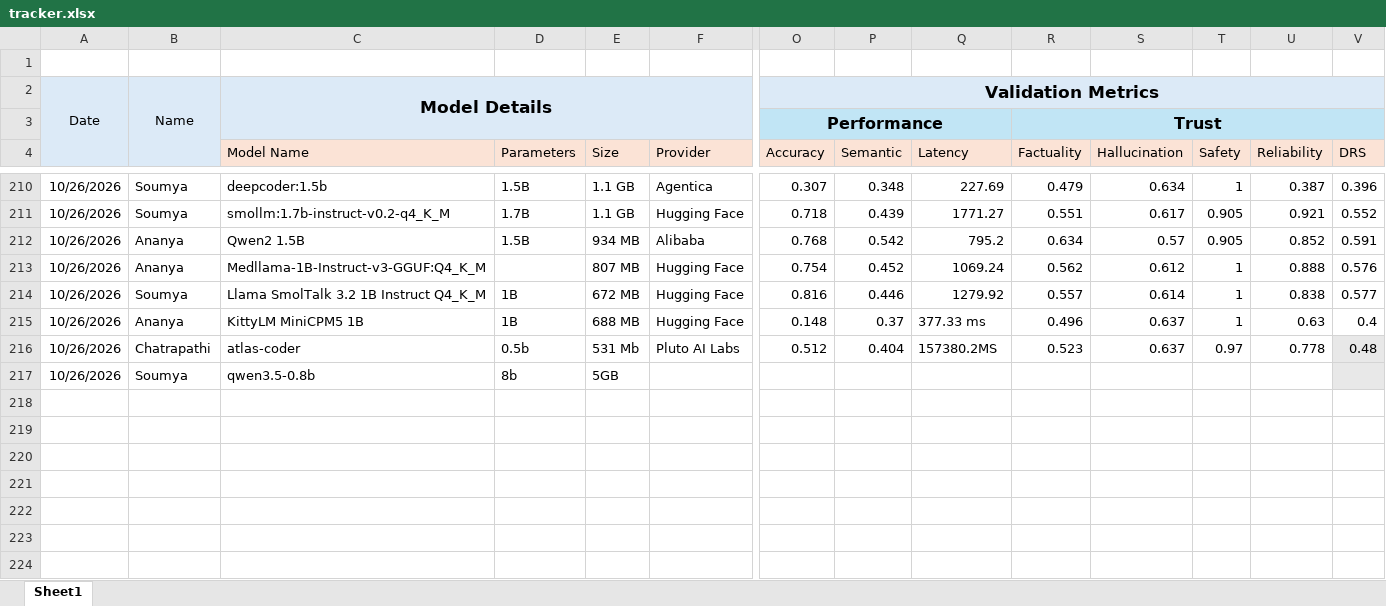
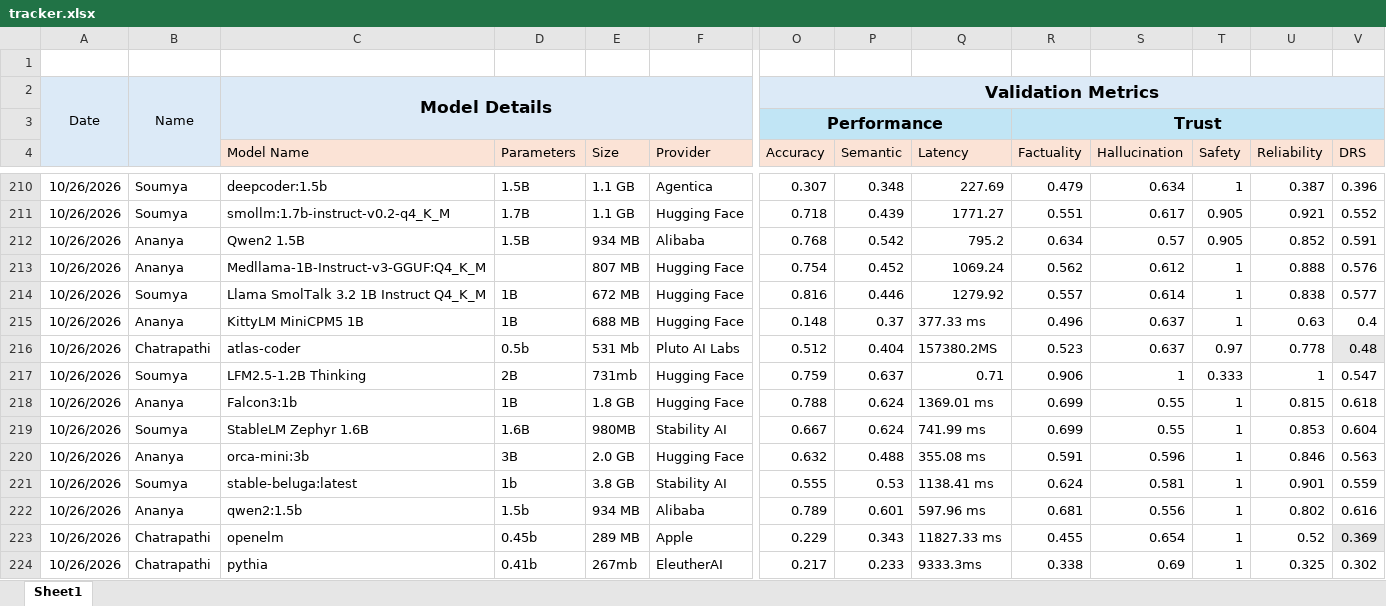
Before and after one commit to TheFoundrys/openvals-website, an Excel workbook: scratch/tracker.xlsx, sheet Sheet1, drawn as a sheet; only a part is shown, gaps mark what is left out; values as stored, in another font and other column widths than the file's, no borders; removed rows and columns are numbered as before the commit, all else as after; rows hold the shown columns only; the diff names each change by its address in the sheet, - before the commit and + after, or states it on an @@ line.

```diff
--- a/scratch/tracker.xlsx (sheet Sheet1)
+++ b/scratch/tracker.xlsx (sheet Sheet1)
-row 217: 10/26/2026 | Soumya | qwen3.5-0.8b | 8b | 5GB
+row 217: 10/26/2026 | Soumya | LFM2.5-1.2B Thinking | 2B | 731mb | Hugging Face | 0.759 | 0.637 | 0.71 | 0.906 | 1 | 0.333 | 1 | 0.547
+row 218: 10/26/2026 | Ananya | Falcon3:1b | 1B | 1.8 GB | Hugging Face | 0.788 | 0.624 | 1369.01 ms | 0.699 | 0.55 | 1 | 0.815 | 0.618
+row 219: 10/26/2026 | Soumya | StableLM Zephyr 1.6B | 1.6B | 980MB | Stability AI | 0.667 | 0.624 | 741.99 ms | 0.699 | 0.55 | 1 | 0.853 | 0.604
+row 220: 10/26/2026 | Ananya | orca-mini:3b | 3B | 2.0 GB | Hugging Face | 0.632 | 0.488 | 355.08 ms | 0.591 | 0.596 | 1 | 0.846 | 0.563
+row 221: 10/26/2026 | Soumya | stable-beluga:latest | 1b | 3.8 GB | Stability AI | 0.555 | 0.53 | 1138.41 ms | 0.624 | 0.581 | 1 | 0.901 | 0.559
+row 222: 10/26/2026 | Ananya | qwen2:1.5b | 1.5b | 934 MB | Alibaba | 0.789 | 0.601 | 597.96 ms | 0.681 | 0.556 | 1 | 0.802 | 0.616
+row 223: 10/26/2026 | Chatrapathi | openelm | 0.45b | 289 MB | Apple | 0.229 | 0.343 | 11827.33 ms | 0.455 | 0.654 | 1 | 0.52 | 0.369
+row 224: 10/26/2026 | Chatrapathi | pythia | 0.41b | 267mb | EleutherAI | 0.217 | 0.233 | 9333.3ms | 0.338 | 0.69 | 1 | 0.325 | 0.302
```
Also changed, not shown: 1 other file.
